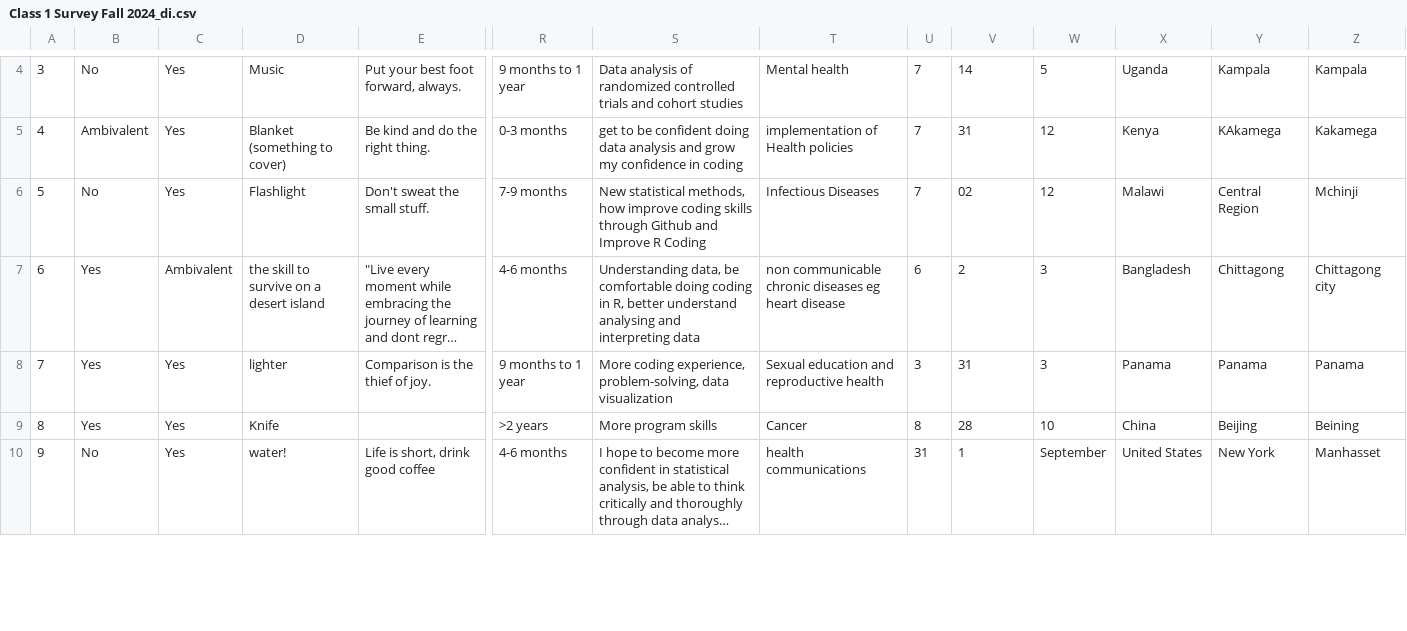
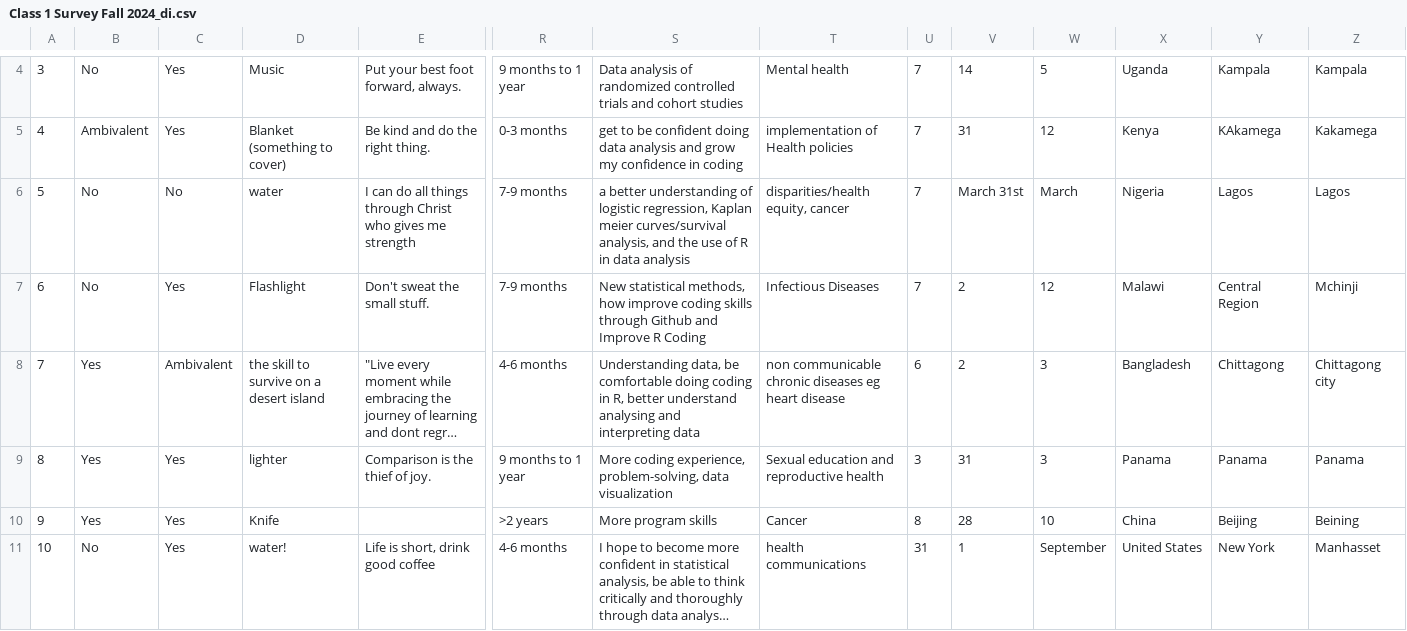
Before and after one commit to kijohnson/ADA-2024, a CSV file: Class 1 (Getting started and RR I)/Lab/Class 1 Survey Fall 2024_di.csv, drawn as a sheet; only a part is shown, gaps mark what is left out; long unchanged cells end in …; addresses are those after the commit; rows hold the shown columns only; the diff covers the shown part only; the diff names each change by its address in the sheet, - before the commit and + after, or states it on an @@ line.

Commit message:
Adding latest Class 1 survey results as of 8/27/2024 and correcting file

```diff
--- a/Class 1 (Getting started and RR I)/Lab/Class 1 Survey Fall 2024_di.csv
+++ b/Class 1 (Getting started and RR I)/Lab/Class 1 Survey Fall 2024_di.csv
+row 6: 5 | No | No | water | I can do all things through Christ who gives me strength | 7-9 months | a better understanding of logistic regression, Kaplan meier curves/survival analysis, and the use of R in data analysis | disparities/health equity, cancer | 7 | March 31st | March | Nigeria | Lagos | Lagos
@@ column A renumbered from row 7 down @@
-V7: 02
+V7: 2
```
Also changed, not shown: 8 edited cells elsewhere in this file.
